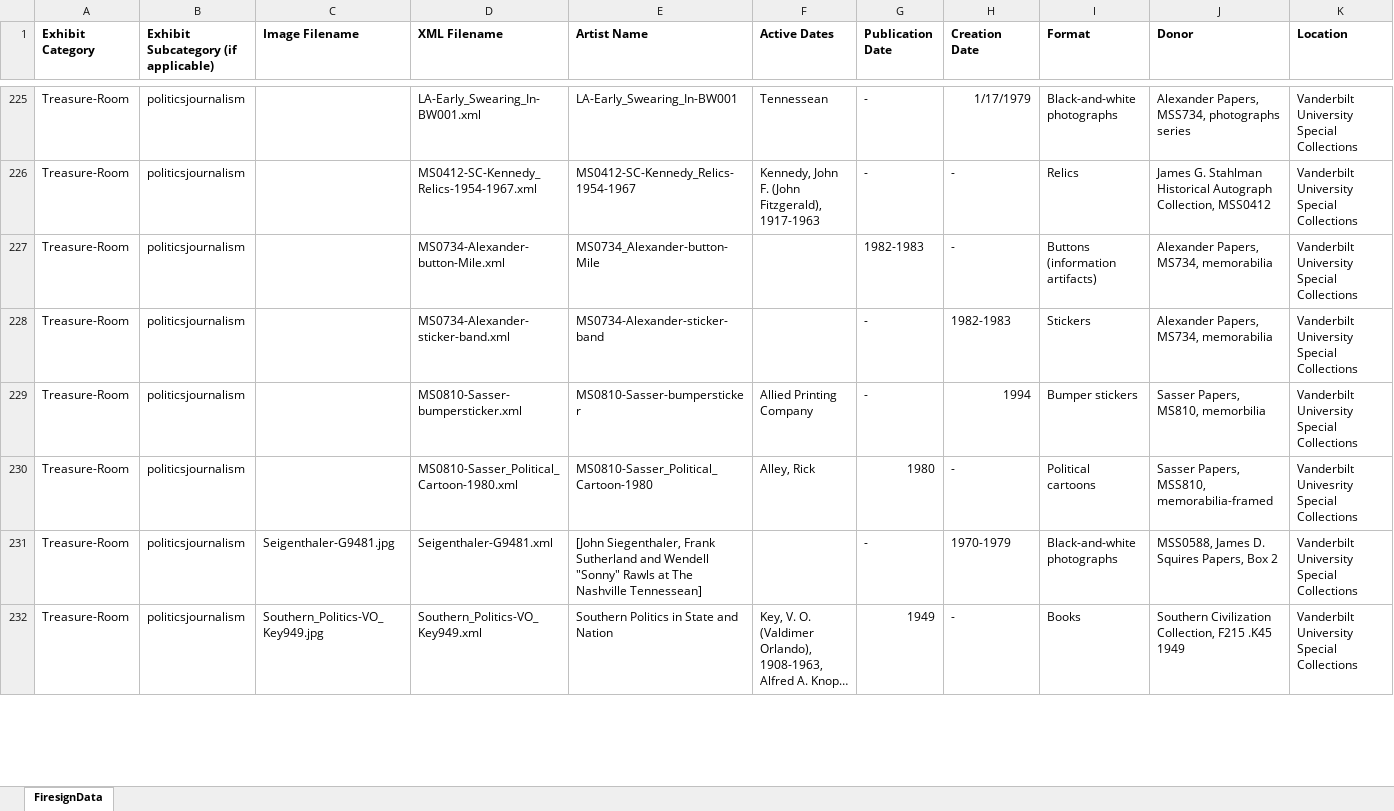
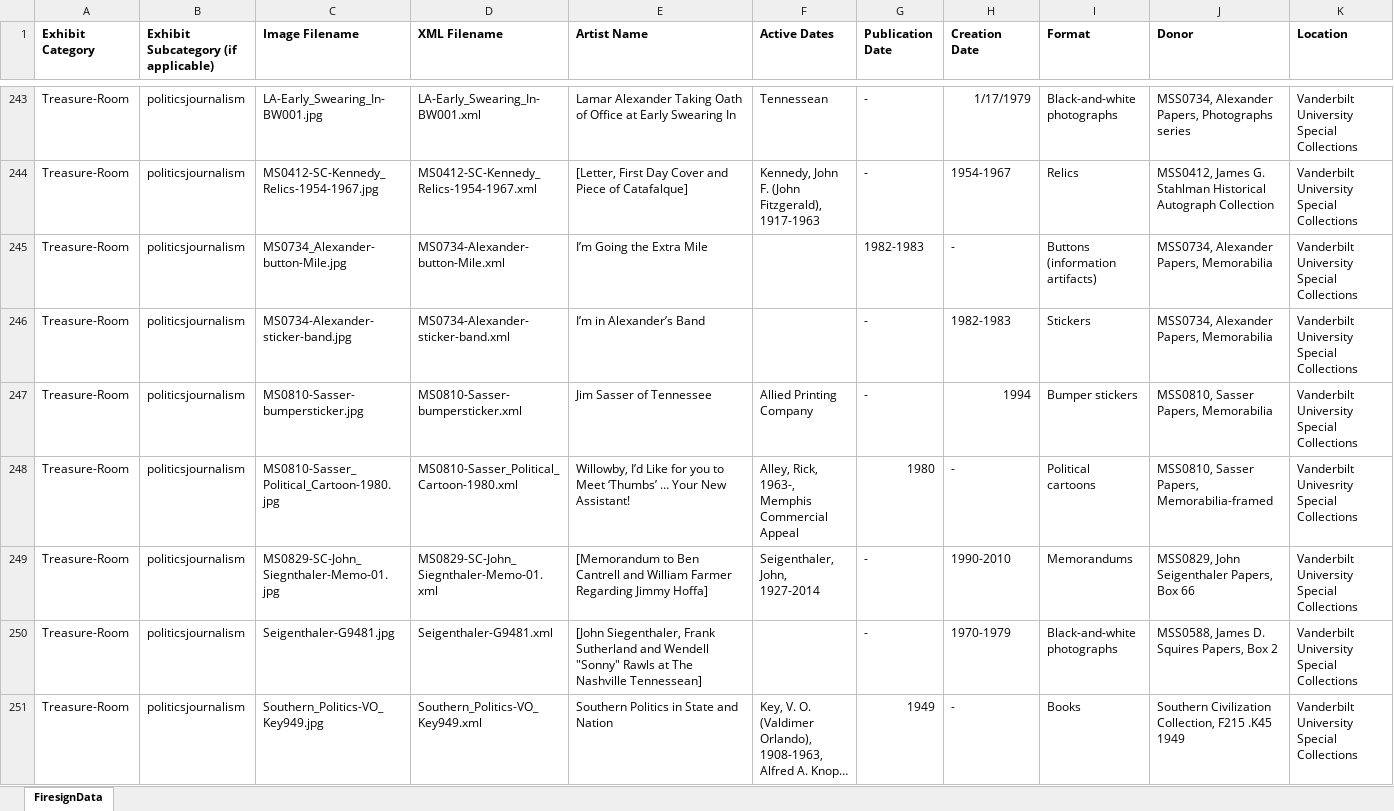
Before and after one commit to graytl/exhibitions, an Excel workbook: XQuery/FiresignData_2015Exhibits.xlsx, sheet FiresignData, drawn as a sheet; only a part is shown, gaps mark what is left out; long unchanged cells end in …; values as stored, in another font and other column widths than the file's, no borders; addresses are those after the commit; rows hold the shown columns only; the diff covers the shown part only; the diff names each change by its address in the sheet, - before the commit and + after, or states it on an @@ line.

Commit message:
fresh Firesign Data spreadsheet

```diff
--- a/XQuery/FiresignData_2015Exhibits.xlsx (sheet FiresignData)
+++ b/XQuery/FiresignData_2015Exhibits.xlsx (sheet FiresignData)
-C243 (Image Filename): (empty)
+C243 (Image Filename): LA-Early_Swearing_In-BW001.jpg
-E243 (Artist Name): LA-Early_Swearing_In-BW001
+E243 (Artist Name): Lamar Alexander Taking Oath of Office at Early Swearing In
-J243 (Donor): Alexander Papers, MSS734, photographs series
+J243 (Donor): MSS0734, Alexander Papers, Photographs series
-C244 (Image Filename): (empty)
+C244 (Image Filename): MS0412-SC-Kennedy_Relics-1954-1967.jpg
-E244 (Artist Name): MS0412-SC-Kennedy_Relics-1954-1967
+E244 (Artist Name): [Letter, First Day Cover and Piece of Catafalque]
-H244 (Creation Date): -
+H244 (Creation Date): 1954-1967
-J244 (Donor): James G. Stahlman Historical Autograph Collection, MSS0412
+J244 (Donor): MSS0412, James G. Stahlman Historical Autograph Collection
-C245 (Image Filename): (empty)
+C245 (Image Filename): MS0734_Alexander-button-Mile.jpg
-E245 (Artist Name): MS0734_Alexander-button-Mile
+E245 (Artist Name): I’m Going the Extra Mile
-J245:J246 (Donor): Alexander Papers, MS734, memorabilia
+J245:J246 (Donor): MSS0734, Alexander Papers, Memorabilia
-C246 (Image Filename): (empty)
+C246 (Image Filename): MS0734-Alexander-sticker-band.jpg
-E246 (Artist Name): MS0734-Alexander-sticker-band
+E246 (Artist Name): I’m in Alexander’s Band
-C247 (Image Filename): (empty)
+C247 (Image Filename): MS0810-Sasser-bumpersticker.jpg
-E247 (Artist Name): MS0810-Sasser-bumpersticker
+E247 (Artist Name): Jim Sasser of Tennessee
-J247 (Donor): Sasser Papers, MS810, memorbilia
+J247 (Donor): MSS0810, Sasser Papers, Memorabilia
-C248 (Image Filename): (empty)
+C248 (Image Filename): MS0810-Sasser_Political_Cartoon-1980.jpg
-E248 (Artist Name): MS0810-Sasser_Political_Cartoon-1980
+E248 (Artist Name): Willowby, I’d Like for you to Meet ‘Thumbs’ … Your New Assistant!
-F248 (Active Dates): Alley, Rick
+F248 (Active Dates): Alley, Rick, 1963-, Memphis Commercial Appeal
-J248 (Donor): Sasser Papers, MSS810, memorabilia-framed
+J248 (Donor): MSS0810, Sasser Papers, Memorabilia-framed
+row 249: Treasure-Room | politicsjournalism | MS0829-SC-John_Siegnthaler-Memo-01.jpg | MS0829-SC-John_Siegnthaler-Memo-01.xml | [Memorandum to Ben Cantrell and William Farmer Regarding Jimmy Hoffa] | Seigenthaler, John, 1927-2014 | - | 1990-2010 | Memorandums | MSS0829, John Seigenthaler Papers, Box 66 | Vanderbilt University Special Collections
```
Also changed, not shown: 22 added rows, 3 removed rows and 195 edited cells elsewhere in this sheet.
